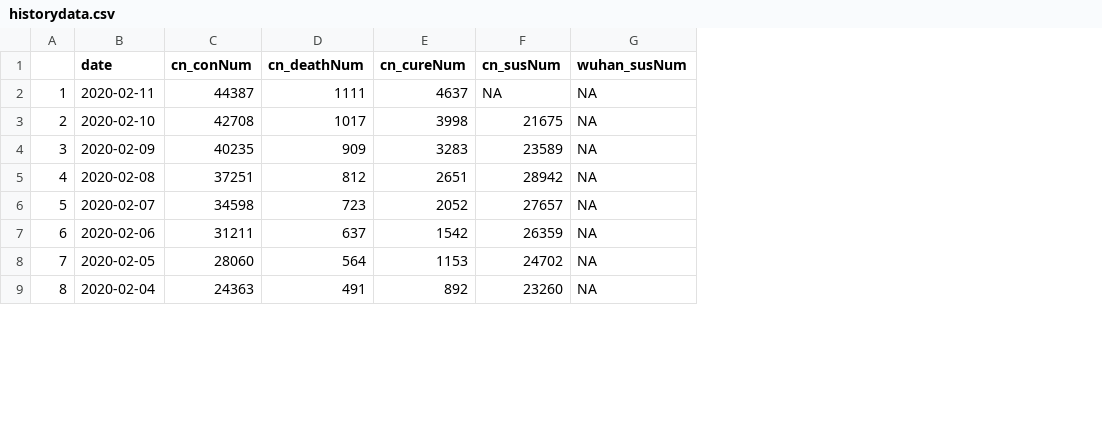
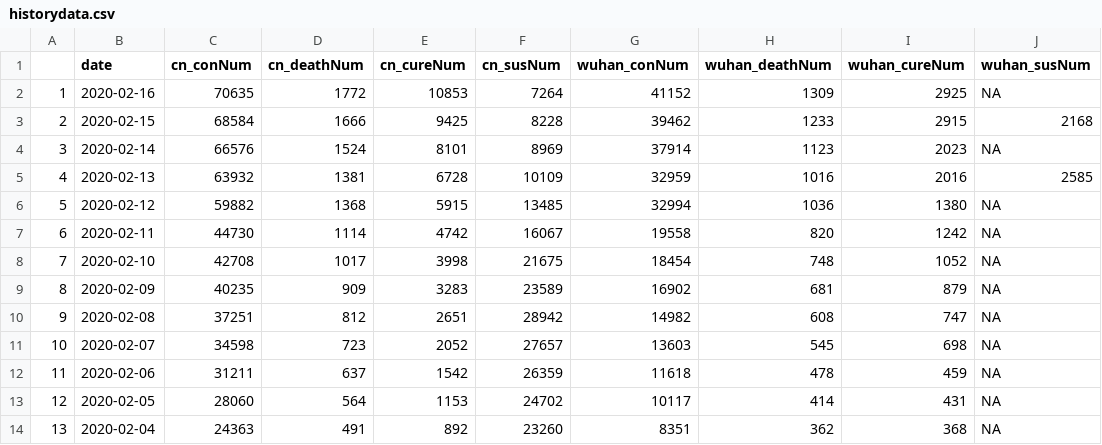
Before and after one commit to JonathanJing/China-Coronavirus, a CSV file: historydata.csv, drawn as a sheet; only a part is shown; addresses are those after the commit; the diff names each change by its address in the sheet, - before the commit and + after, or states it on an @@ line.

```diff
--- a/historydata.csv
+++ b/historydata.csv
+column G (wuhan_conNum), rows 7-14: 19558 | 18454 | 16902 | 14982 | 13603 | 11618 | 10117 | 8351
+column H (wuhan_deathNum), rows 7-14: 820 | 748 | 681 | 608 | 545 | 478 | 414 | 362
+column I (wuhan_cureNum), rows 7-14: 1242 | 1052 | 879 | 747 | 698 | 459 | 431 | 368
+row 2: 1 | 2020-02-16 | 70635 | 1772 | 10853 | 7264 | 41152 | 1309 | 2925 | NA
+row 3: 2 | 2020-02-15 | 68584 | 1666 | 9425 | 8228 | 39462 | 1233 | 2915 | 2168
+row 4: 3 | 2020-02-14 | 66576 | 1524 | 8101 | 8969 | 37914 | 1123 | 2023 | NA
+row 5: 4 | 2020-02-13 | 63932 | 1381 | 6728 | 10109 | 32959 | 1016 | 2016 | 2585
+row 6: 5 | 2020-02-12 | 59882 | 1368 | 5915 | 13485 | 32994 | 1036 | 1380 | NA
@@ column A renumbered from row 7 down @@
-C7 (cn_conNum): 44387
+C7 (cn_conNum): 44730
-D7 (cn_deathNum): 1111
+D7 (cn_deathNum): 1114
-E7 (cn_cureNum): 4637
+E7 (cn_cureNum): 4742
-F7 (cn_susNum): NA
+F7 (cn_susNum): 16067
```
Also changed, not shown: 38 other files.
